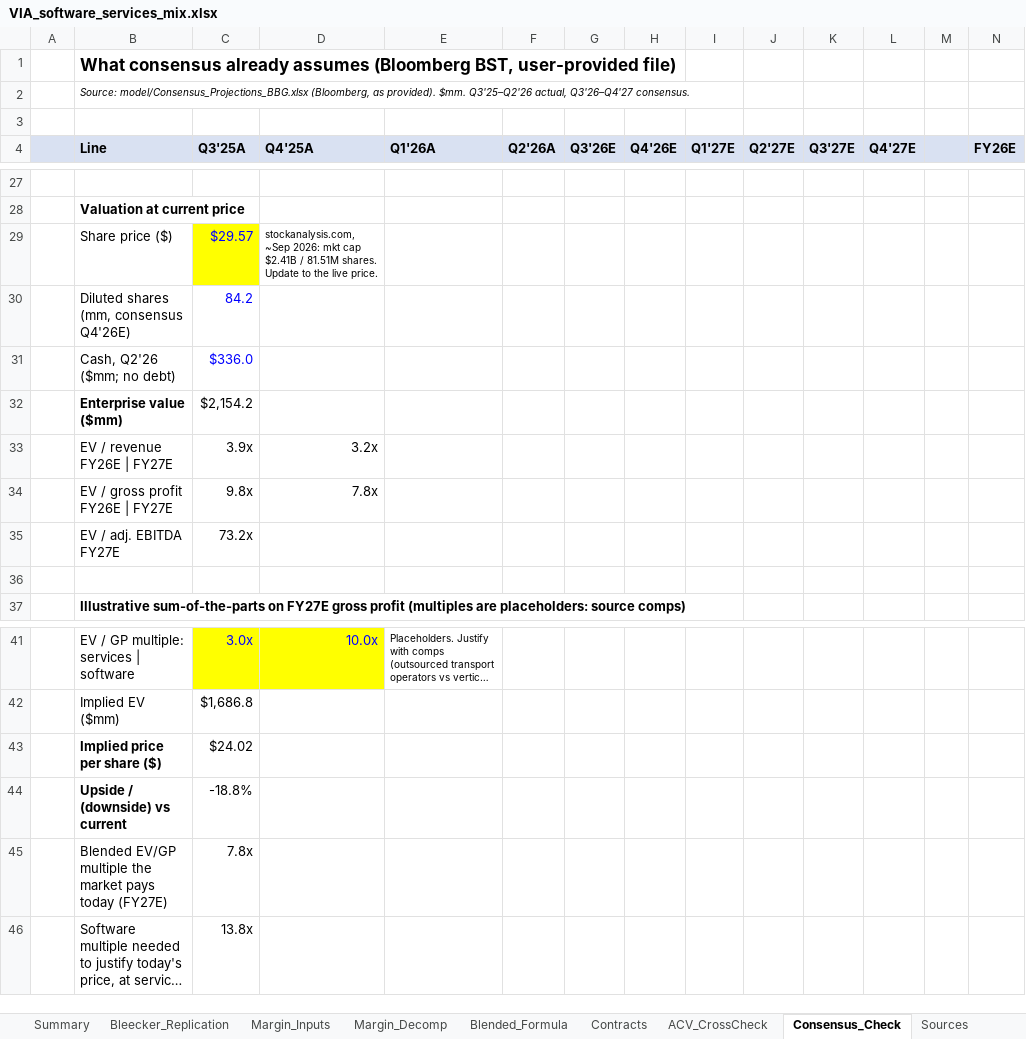
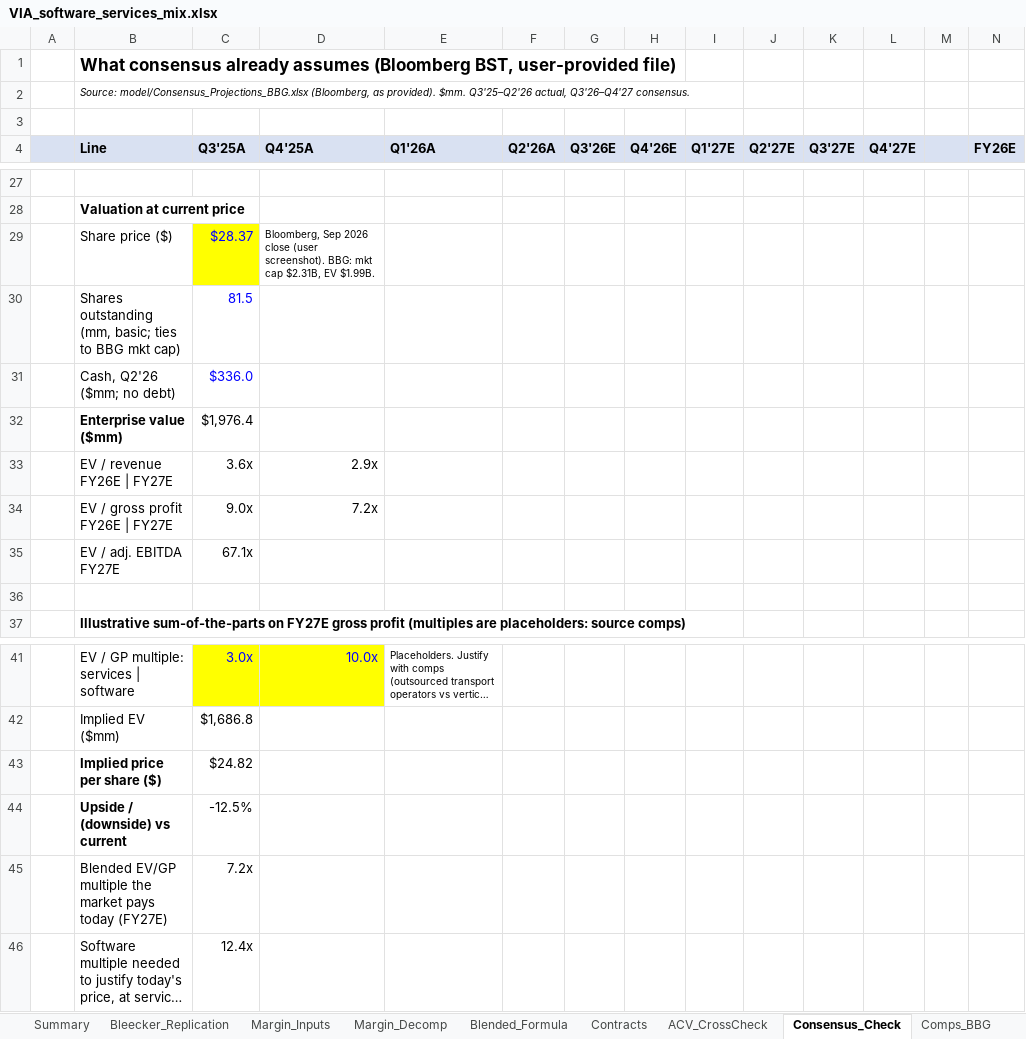
Before and after one commit to xuechloe11/VIA, an Excel workbook: model/VIA_software_services_mix.xlsx, sheet Consensus_Check, drawn as a sheet; only a part is shown, gaps mark what is left out; long unchanged cells end in …; values as stored, in another font and other column widths than the file's, no borders; removed rows and columns are numbered as before the commit, all else as after; rows hold the shown columns only; the diff names each change by its address in the sheet, - before the commit and + after, or states it on an @@ line.

```diff
--- a/model/VIA_software_services_mix.xlsx (sheet Consensus_Check)
+++ b/model/VIA_software_services_mix.xlsx (sheet Consensus_Check)
+sheet tab: Comps_BBG
-C29 (Q3'25A): $29.57
+C29 (Q3'25A): $28.37
-D29 (Q4'25A): stockanalysis.com, ~Sep 2026: mkt cap $2.41B / 81.51M shares. Update to the live price.
+D29 (Q4'25A): Bloomberg, Sep 2026 close (user screenshot). BBG: mkt cap $2.31B, EV $1.99B.
-row 30:  | Diluted shares (mm, consensus Q4'26E) | 84.2
+row 30:  | Shares outstanding (mm, basic; ties to BBG mkt cap) | 81.5
-C32 (Q3'25A): $2,154.2
+C32 (Q3'25A): $1,976.4
-C33 (Q3'25A): 3.9x
+C33 (Q3'25A): 3.6x
-D33 (Q4'25A): 3.2x
+D33 (Q4'25A): 2.9x
-C34 (Q3'25A): 9.8x
+C34 (Q3'25A): 9.0x
-D34 (Q4'25A): 7.8x
+D34 (Q4'25A): 7.2x
-C35 (Q3'25A): 73.2x
+C35 (Q3'25A): 67.1x
-C43 (Q3'25A): $24.02
+C43 (Q3'25A): $24.82
-C44 (Q3'25A): -18.8%
+C44 (Q3'25A): -12.5%
-C45 (Q3'25A): 7.8x
+C45 (Q3'25A): 7.2x
-C46 (Q3'25A): 13.8x
+C46 (Q3'25A): 12.4x
```
Also changed, not shown: sheet Sources, 2 other files.
